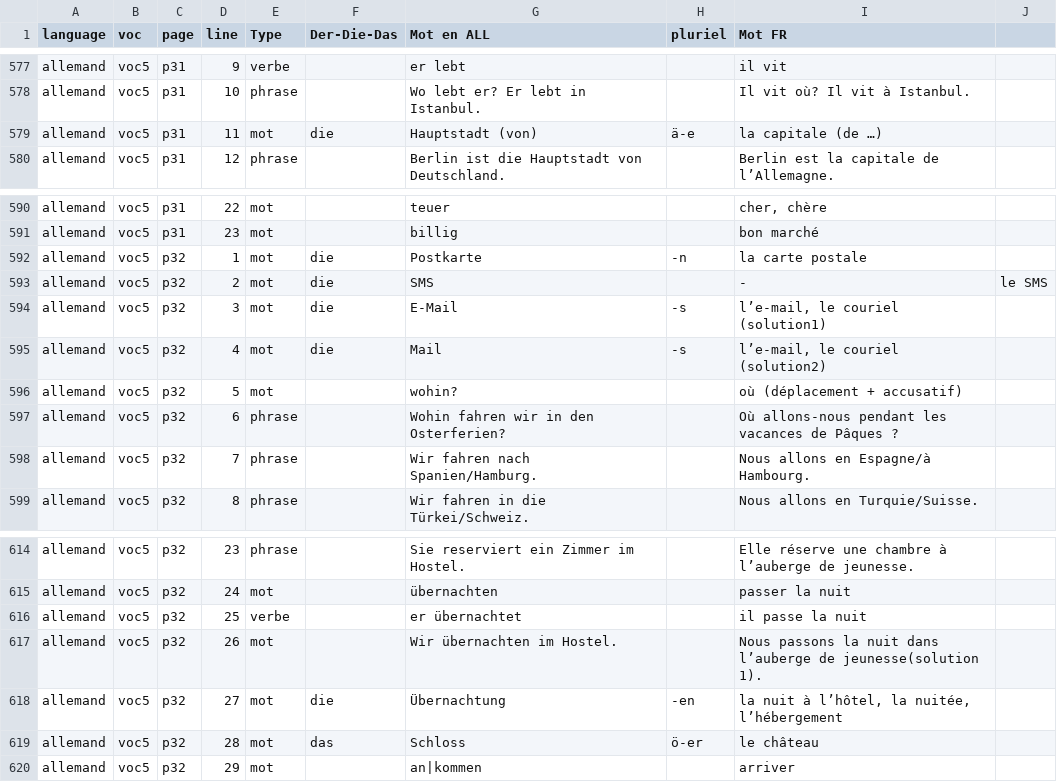
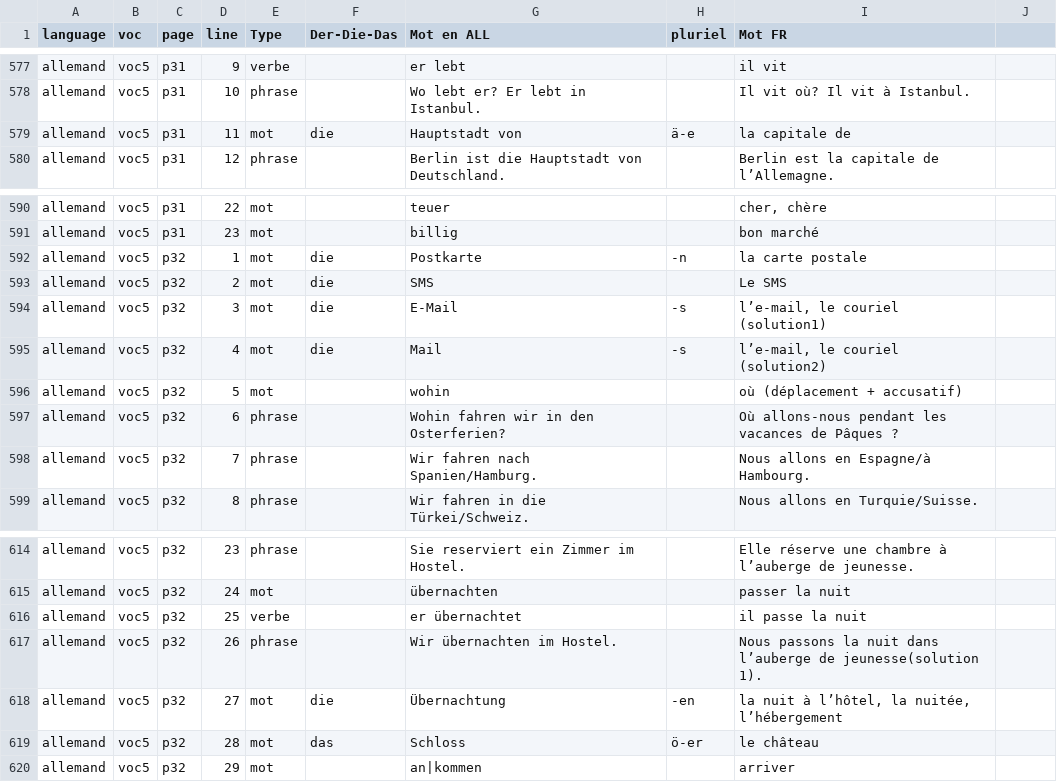
Before and after one commit to Iyaka25747/apprendreList, a CSV file: Saisie-vocabulaire/VocCSV.csv, drawn as a sheet; only a part is shown, gaps mark what is left out; the diff names each change by its address in the sheet, - before the commit and + after, or states it on an @@ line.

```diff
--- a/Saisie-vocabulaire/VocCSV.csv
+++ b/Saisie-vocabulaire/VocCSV.csv
-G579 (Mot en ALL): Hauptstadt (von)
+G579 (Mot en ALL): Hauptstadt von
-I579 (Mot FR): la capitale (de …)
+I579 (Mot FR): la capitale de
-I593 (Mot FR): -
+I593 (Mot FR): Le SMS
-J593: le SMS
+J593: (empty)
-G596 (Mot en ALL): wohin?
+G596 (Mot en ALL): wohin
-E617 (Type): mot
+E617 (Type): phrase
```
Also changed, not shown: 1 other file.
